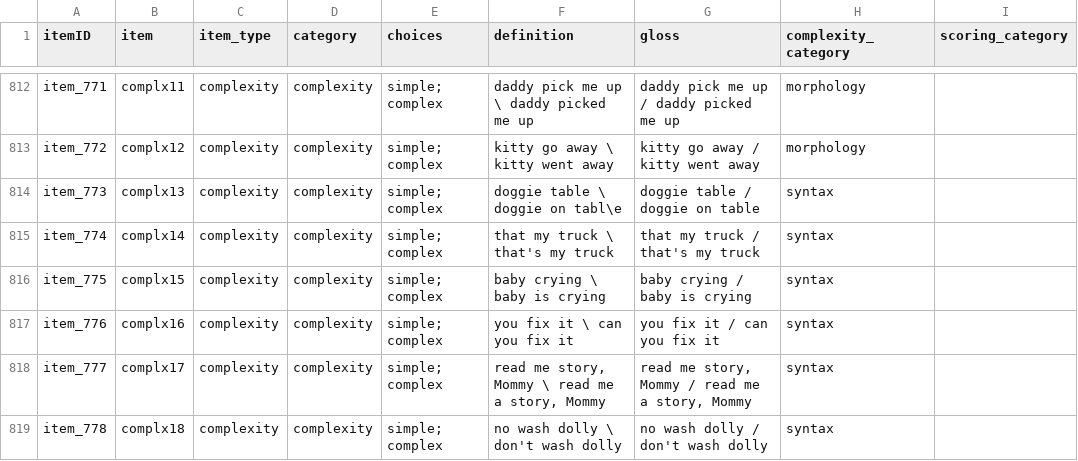
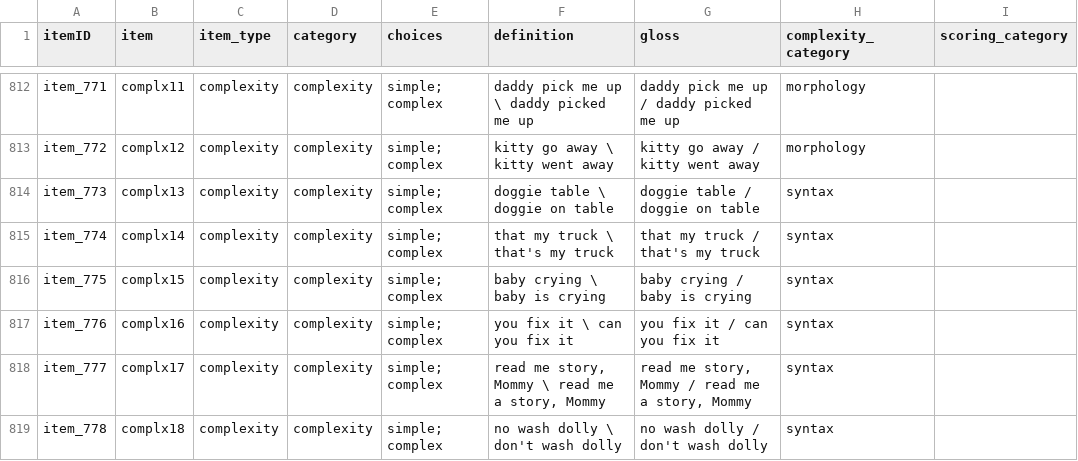
Before and after one commit to langcog/web-cdi, a CSV file: webcdi/cdi_form_csv/[English_WS].csv, drawn as a sheet; only a part is shown, gaps mark what is left out.

Commit message:
English WS correction

```diff
--- a/webcdi/cdi_form_csv/[English_WS].csv
+++ b/webcdi/cdi_form_csv/[English_WS].csv
@@ -813,3 +813,3 @@ item_771,complx11,complexity,complexity,simple; complex,daddy pick me up \ daddy
 item_772,complx12,complexity,complexity,simple; complex,kitty go away \ kitty went away,kitty go away / kitty went away,morphology,
-item_773,complx13,complexity,complexity,simple; complex,doggie table \ doggie on tabl\e,doggie table / doggie on table,syntax,
+item_773,complx13,complexity,complexity,simple; complex,doggie table \ doggie on table,doggie table / doggie on table,syntax,
 item_774,complx14,complexity,complexity,simple; complex,that my truck \ that's my truck,that my truck / that's my truck,syntax,
```
